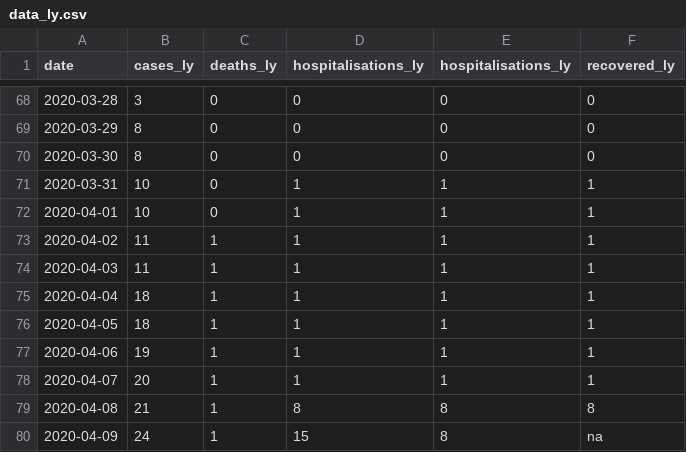
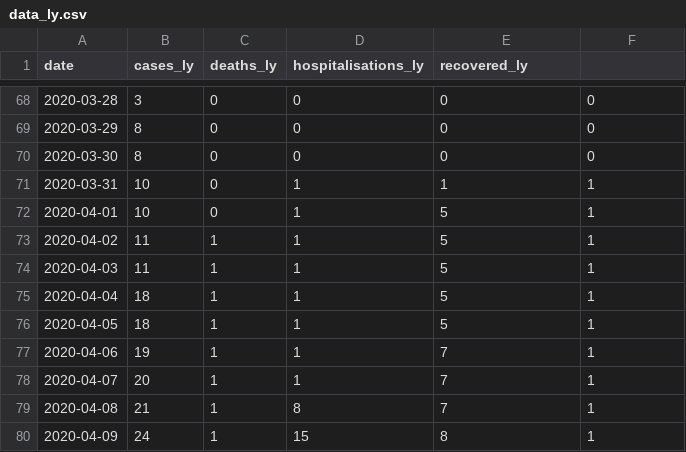
Before and after one commit to Almahjoub/covid19ly, a CSV file: data/data_ly.csv, drawn as a sheet; only a part is shown, gaps mark what is left out; the diff names each change by its address in the sheet, - before the commit and + after, or states it on an @@ line.

Commit message:
Libya covid19 data.

```diff
--- a/data/data_ly.csv
+++ b/data/data_ly.csv
-E1: hospitalisations_ly
+E1: recovered_ly
-F1: recovered_ly
+F1: (empty)
-E72:E76 (recovered_ly): 1
+E72:E76 (recovered_ly): 5
-E77:E78 (recovered_ly): 1
+E77:E78 (recovered_ly): 7
-E79 (recovered_ly): 8
+E79 (recovered_ly): 7
-F79: 8
+F79: 1
-F80: na
+F80: 1
```
